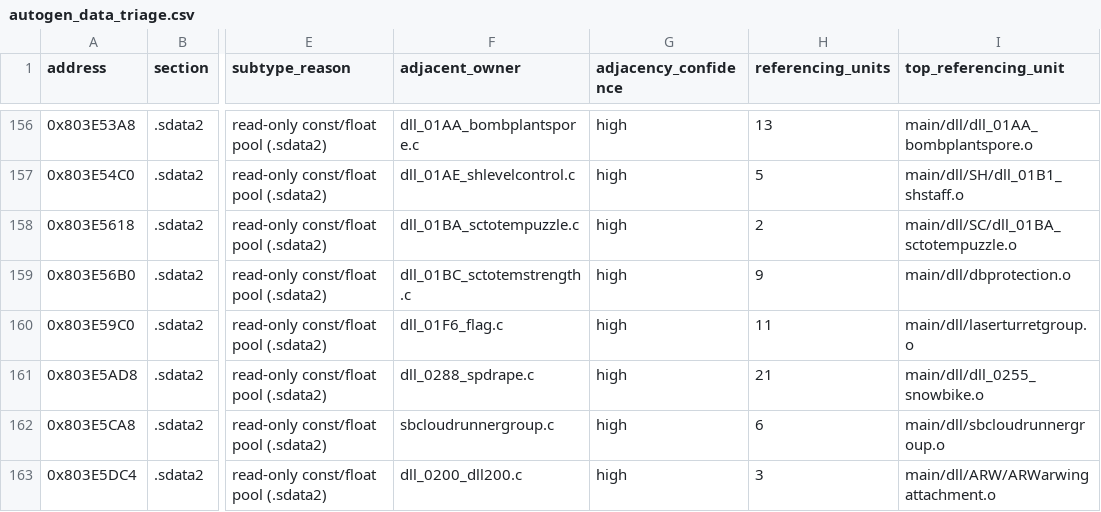
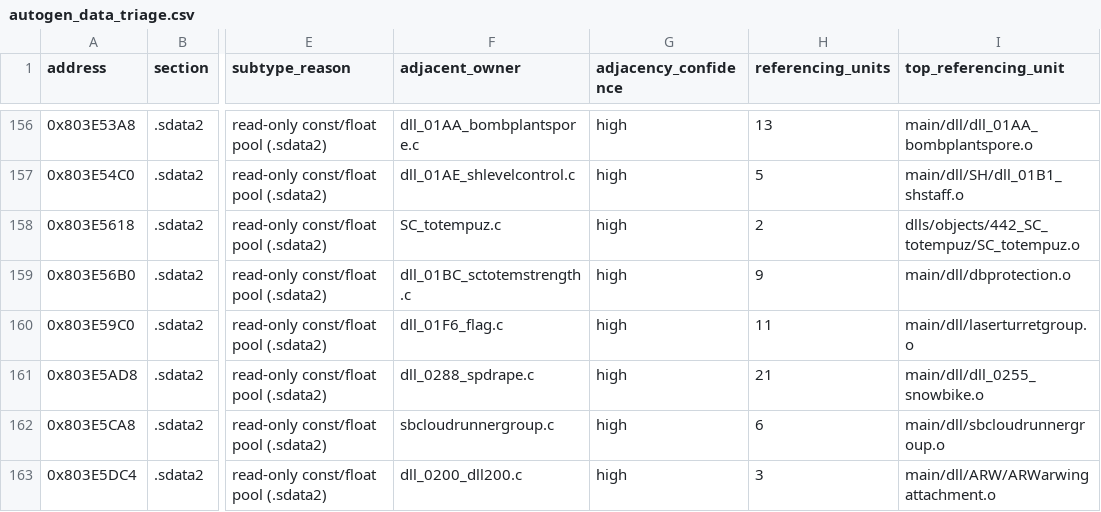
Before and after one commit to RenaKunisaki/SFA-Decomp, a CSV file: docs/orig/autogen_data_triage.csv, drawn as a sheet; only a part is shown, gaps mark what is left out; the diff names each change by its address in the sheet, - before the commit and + after, or states it on an @@ line.

Commit message:
Rehome DLL 442 SC_totempuz
Move the DOL-confirmed ten-function TotemPuzzle TU into its exact recovered numbered folder, gather all includes at the top, and remove stale commentary that conflated it with DLL 443. Replace the synthetic padded descriptor with a normal final ObjectDescriptor and leave the proven four-byte linker-alignment gap unowned. Every owned section remains byte-exact.

```diff
--- a/docs/orig/autogen_data_triage.csv
+++ b/docs/orig/autogen_data_triage.csv
-F158 (adjacent_owner): dll_01BA_sctotempuzzle.c
+F158 (adjacent_owner): SC_totempuz.c
-I158 (top_referencing_unit): main/dll/SC/dll_01BA_sctotempuzzle.o
+I158 (top_referencing_unit): dlls/objects/442_SC_totempuz/SC_totempuz.o
```
Also changed, not shown: 7 other files.
